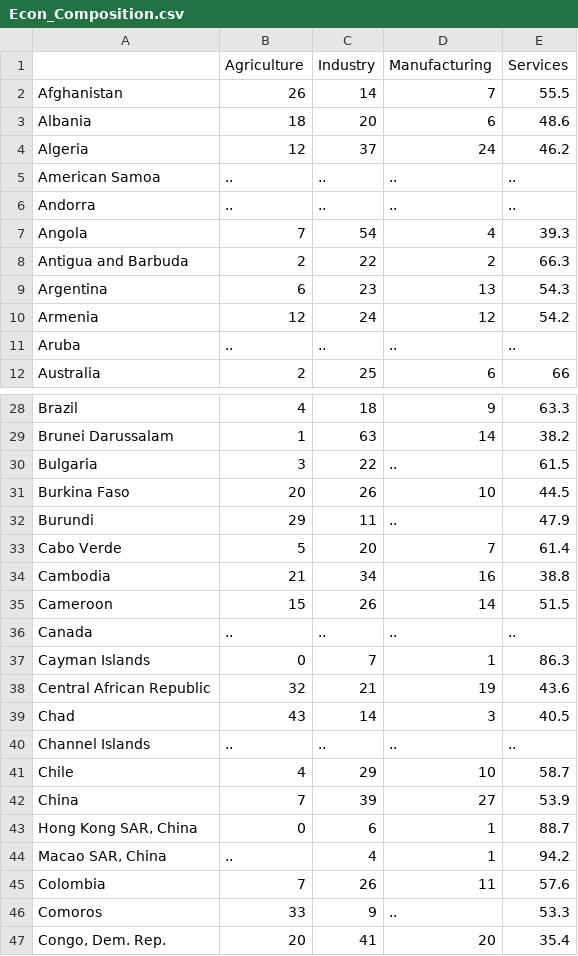
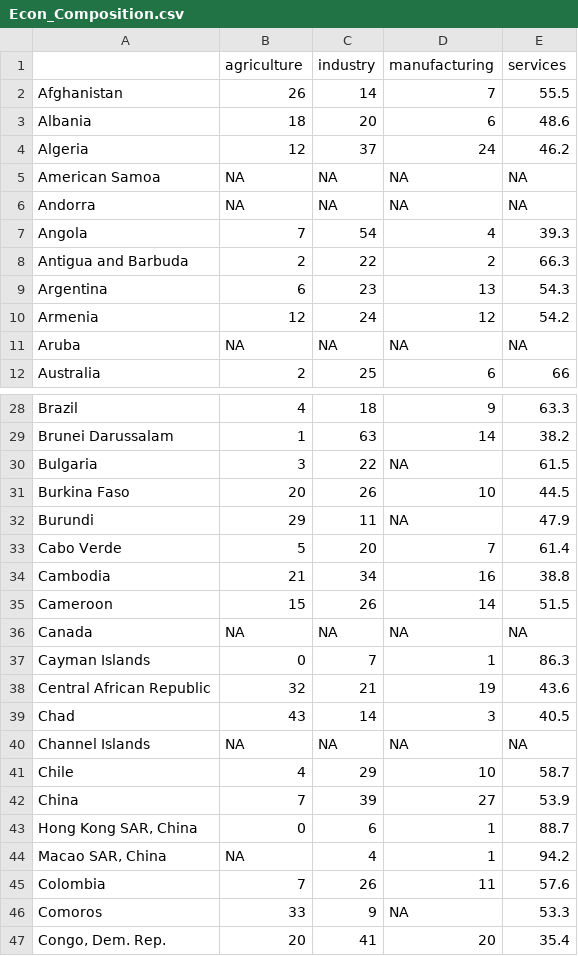
Before and after one commit to sjsig/QSS82-Team9, a CSV file: data/Econ_Composition.csv, drawn as a sheet; only a part is shown, gaps mark what is left out; the diff covers the shown part only.

```diff
--- a/data/Econ_Composition.csv
+++ b/data/Econ_Composition.csv
@@ -1,2 +1,2 @@
-,Agriculture,Industry,Manufacturing,Services
+,agriculture,industry,manufacturing,services
 Afghanistan,26,14,7,55.5
@@ -4,4 +4,4 @@ Albania,18,20,6,48.6
 Algeria,12,37,24,46.2
-American Samoa,..,..,..,..
-Andorra,..,..,..,..
+American Samoa,NA,NA,NA,NA
+Andorra,NA,NA,NA,NA
 Angola,7,54,4,39.3
@@ -10,3 +10,3 @@ Argentina,6,23,13,54.3
 Armenia,12,24,12,54.2
-Aruba,..,..,..,..
+Aruba,NA,NA,NA,NA
 Australia,2,25,6,66
@@ -29,5 +29,5 @@ Brazil,4,18,9,63.3
 Brunei Darussalam,1,63,14,38.2
-Bulgaria,3,22,..,61.5
+Bulgaria,3,22,NA,61.5
 Burkina Faso,20,26,10,44.5
-Burundi,29,11,..,47.9
+Burundi,29,11,NA,47.9
 Cabo Verde,5,20,7,61.4
@@ -35,3 +35,3 @@ Cambodia,21,34,16,38.8
 Cameroon,15,26,14,51.5
-Canada,..,..,..,..
+Canada,NA,NA,NA,NA
 Cayman Islands,0,7,1,86.3
@@ -39,3 +39,3 @@ Central African Republic,32,21,19,43.6
 Chad,43,14,3,40.5
-Channel Islands,..,..,..,..
+Channel Islands,NA,NA,NA,NA
 Chile,4,29,10,58.7
@@ -43,5 +43,5 @@ China,7,39,27,53.9
 "Hong Kong SAR, China",0,6,1,88.7
-"Macao SAR, China",..,4,1,94.2
+"Macao SAR, China",NA,4,1,94.2
 Colombia,7,26,11,57.6
-Comoros,33,9,..,53.3
+Comoros,33,9,NA,53.3
 "Congo, Dem. Rep.",20,41,20,35.4
```
Also changed, not shown: 56 removed rows and 82 edited cells elsewhere in this file, 3 other files.
